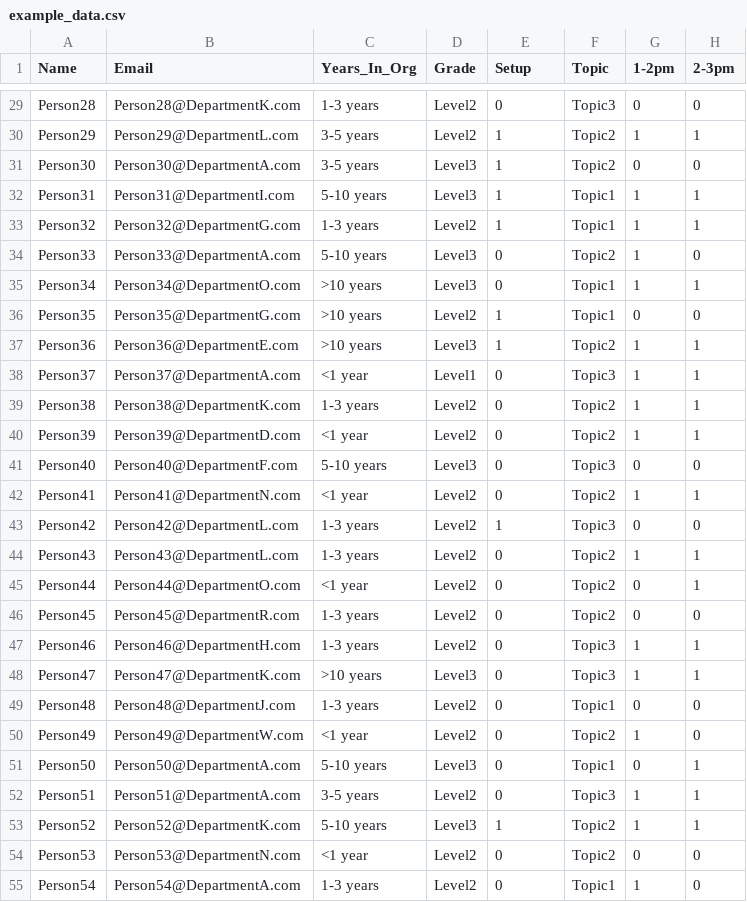
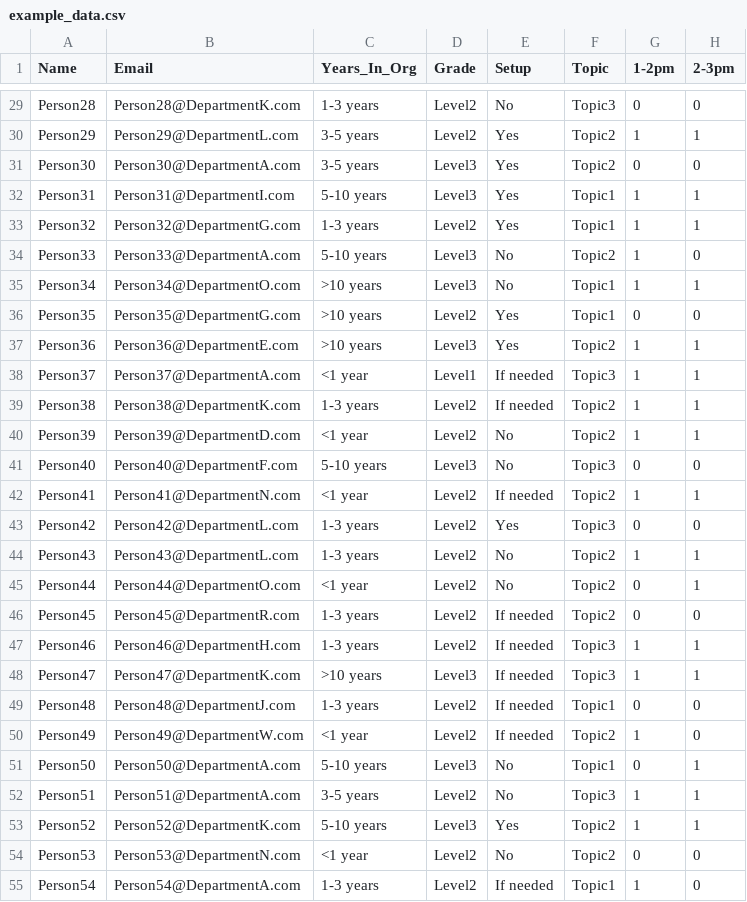
Before and after one commit to samuelweller21/SAAT, a CSV file: data/example_data.csv, drawn as a sheet; only a part is shown, gaps mark what is left out; the diff covers the shown part only; the diff names each change by its address in the sheet, - before the commit and + after, or states it on an @@ line.

```diff
--- a/data/example_data.csv
+++ b/data/example_data.csv
-E29 (Setup): 0
+E29 (Setup): No
-E30:E33 (Setup): 1
+E30:E33 (Setup): Yes
-E34:E35 (Setup): 0
+E34:E35 (Setup): No
-E36:E37 (Setup): 1
+E36:E37 (Setup): Yes
-E38:E39 (Setup): 0
+E38:E39 (Setup): If needed
-E40:E41 (Setup): 0
+E40:E41 (Setup): No
-E42 (Setup): 0
+E42 (Setup): If needed
-E43 (Setup): 1
+E43 (Setup): Yes
-E44:E45 (Setup): 0
+E44:E45 (Setup): No
-E46:E50 (Setup): 0
+E46:E50 (Setup): If needed
-E51:E52 (Setup): 0
+E51:E52 (Setup): No
-E53 (Setup): 1
+E53 (Setup): Yes
-E54 (Setup): 0
+E54 (Setup): No
-E55 (Setup): 0
+E55 (Setup): If needed
```
Also changed, not shown: 85 edited cells elsewhere in this file, 8 other files.
